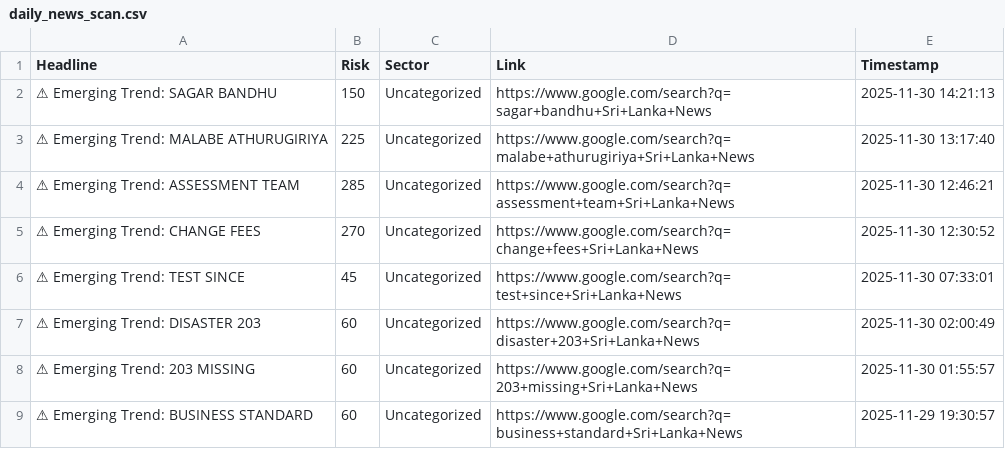
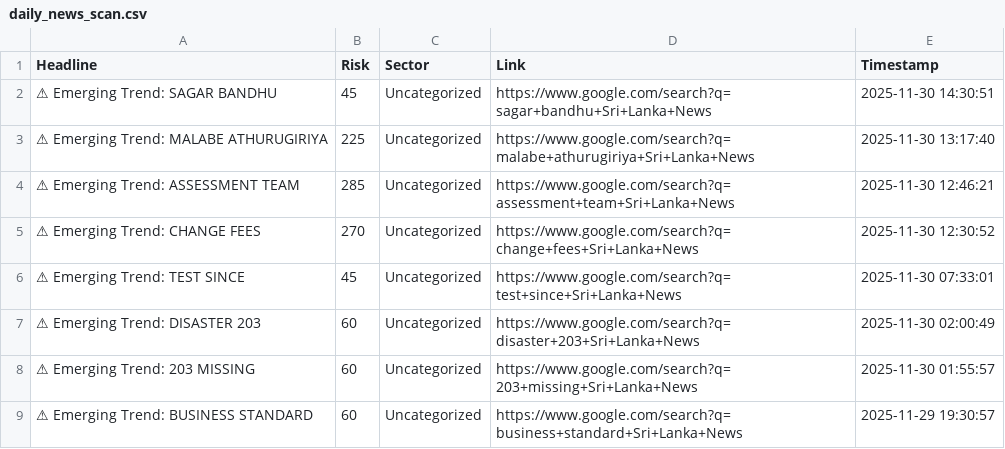
Before and after one commit to usmaanimran/vita_lk, a CSV file: data/daily_news_scan.csv, drawn as a sheet; only a part is shown; the diff covers the shown part only; the diff names each change by its address in the sheet, - before the commit and + after, or states it on an @@ line.

```diff
--- a/data/daily_news_scan.csv
+++ b/data/daily_news_scan.csv
-B2 (Risk): 150
+B2 (Risk): 45
-E2 (Timestamp): 2025-11-30 14:21:13
+E2 (Timestamp): 2025-11-30 14:30:51
```
Also changed, not shown: 11 added rows and 11 removed rows elsewhere in this file, data/risk_history.csv.
